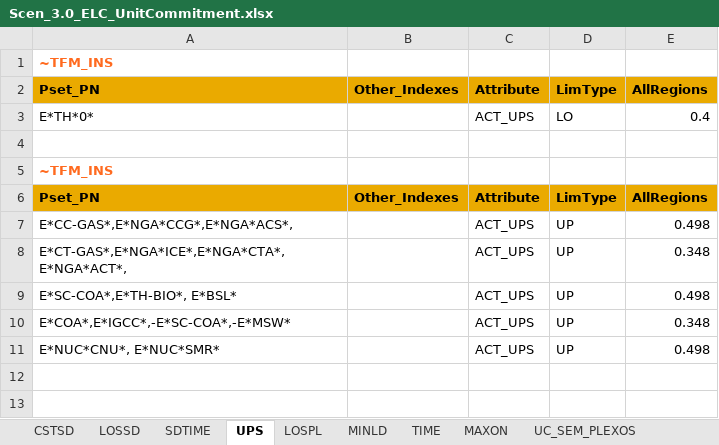
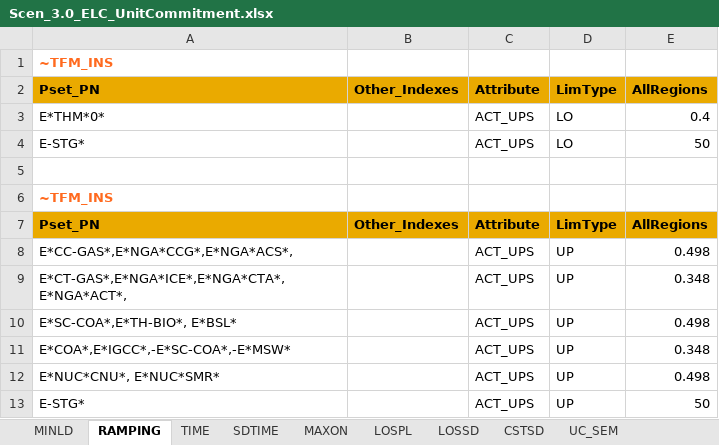
Before and after one commit to esma-ie/OTAI, an Excel workbook: SuppXLS/Scen_3.0_ELC_UnitCommitment.xlsx, sheet RAMPING, drawn as a sheet; values as stored, in another font and other column widths than the file's, no borders; the diff names each change by its address in the sheet, - before the commit and + after, or states it on an @@ line.

```diff
--- a/SuppXLS/Scen_3.0_ELC_UnitCommitment.xlsx (sheet RAMPING)
+++ b/SuppXLS/Scen_3.0_ELC_UnitCommitment.xlsx (sheet RAMPING)
-sheet tab: UPS
+sheet tab: RAMPING
-sheet tab: UC_SEM_PLEXOS
+sheet tab: UC_SEM
@@ sheet tab order changed: MINLD | RAMPING | TIME | SDTIME | MAXON | LOSPL | LOSSD | CSTSD | UC_SEM @@
-A3: E*TH*0*
+A3: E*THM*0*
+row 4: E-STG* |  | ACT_UPS | LO | 50
+row 13: E-STG* |  | ACT_UPS | UP | 50
```
Also changed, not shown: sheet UC_SEM, sheet CSTSD, sheet LOSSD, sheet LOSPL, sheet MAXON, sheet MINLD, 1 more sheet, other sheet tabs.
